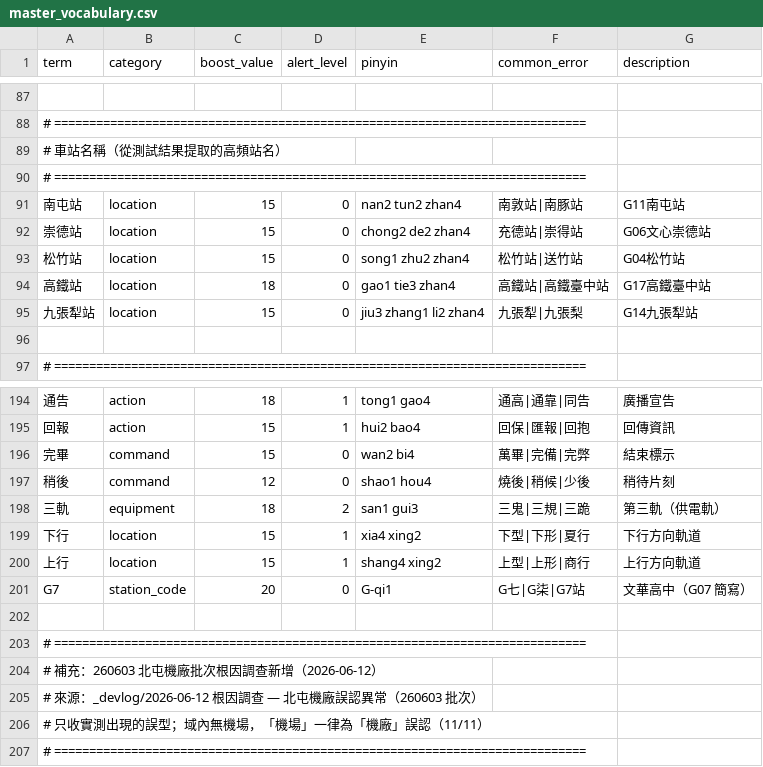
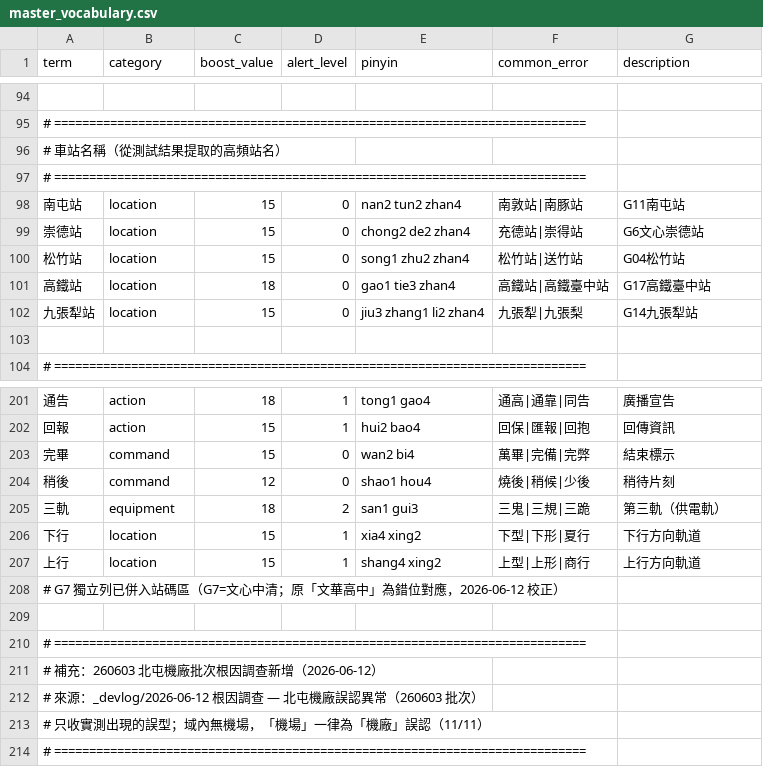
Before and after one commit to datadigshawn/aiSpeechMulti, a CSV file: vocabulary/master_vocabulary.csv, drawn as a sheet; only a part is shown, gaps mark what is left out; removed rows and columns are numbered as before the commit, all else as after; the diff covers the shown part only; the diff names each change by its address in the sheet, - before the commit and + after, or states it on an @@ line.

```diff
--- a/vocabulary/master_vocabulary.csv
+++ b/vocabulary/master_vocabulary.csv
-G99 (description): G06文心崇德站
+G99 (description): G6文心崇德站
-row 201: G7 | station_code | 20 | 0 | G-qi1 | G七|G柒|G7站 | 文華高中（G07 簡寫）
+row 208: # G7 獨立列已併入站碼區（G7=文心中清；原「文華高中」為錯位對應，2026-06-12 校正）
```
Also changed, not shown: 8 added rows, 1 removed row and 25 edited cells elsewhere in this file, 3 other files.
